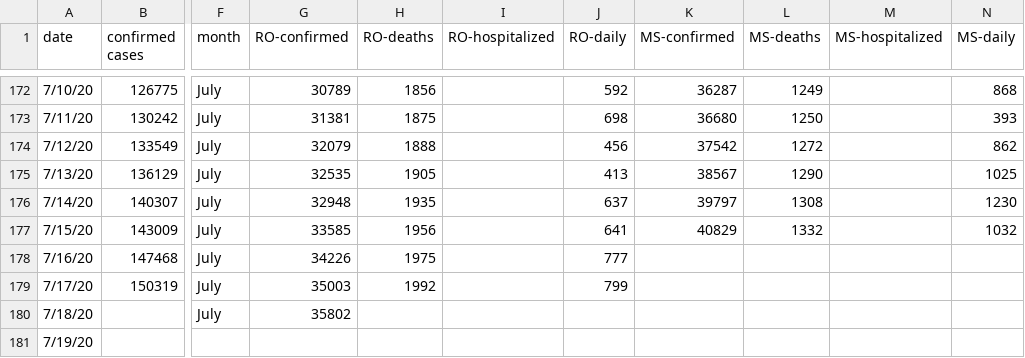
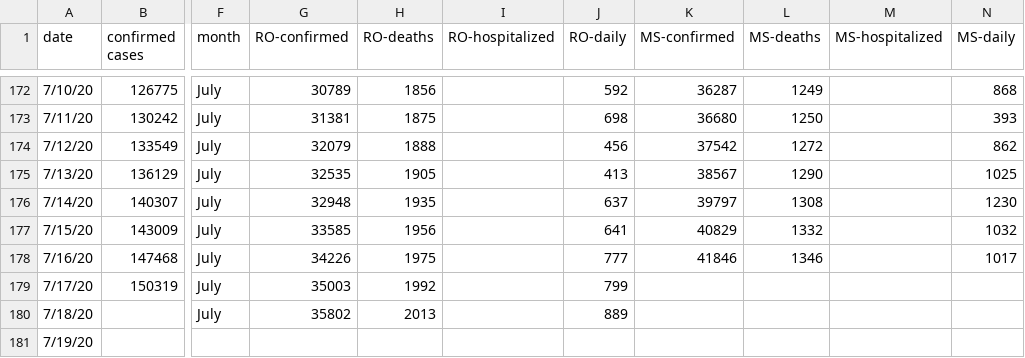
Before and after one commit to OanaTudu/Covid19, a CSV file: LACountyCovid.csv, drawn as a sheet; only a part is shown, gaps mark what is left out; the diff names each change by its address in the sheet, - before the commit and + after, or states it on an @@ line.

```diff
--- a/LACountyCovid.csv
+++ b/LACountyCovid.csv
-K178 (MS-confirmed): (empty)
+K178 (MS-confirmed): 41846
-L178 (MS-deaths): (empty)
+L178 (MS-deaths): 1346
-N178 (MS-daily): (empty)
+N178 (MS-daily): 1017
-H180 (RO-deaths): (empty)
+H180 (RO-deaths): 2013
-J180 (RO-daily): (empty)
+J180 (RO-daily): 889
```
Also changed, not shown: global_cases_all.csv, 3 other files.
